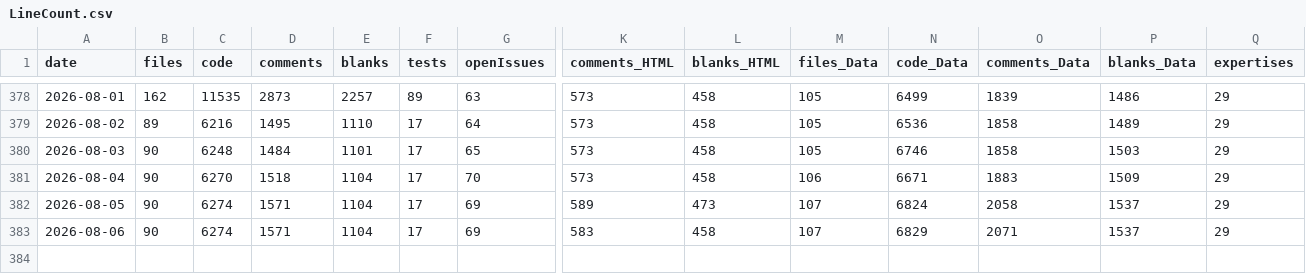
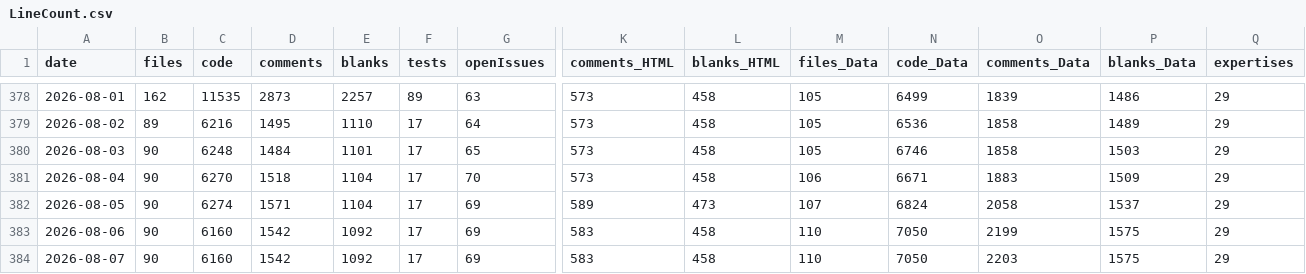
Before and after one commit to vdhamer/Photo-Club-Hub, a CSV file: scripts/LineCount.csv, drawn as a sheet; only a part is shown, gaps mark what is left out; rows hold the shown columns only; the diff names each change by its address in the sheet, - before the commit and + after, or states it on an @@ line.

Commit message:
Removed loading code in iOS app that moved to Data package.

```diff
--- a/scripts/LineCount.csv
+++ b/scripts/LineCount.csv
-C383 (code): 6274
+C383 (code): 6160
-D383 (comments): 1571
+D383 (comments): 1542
-E383 (blanks): 1104
+E383 (blanks): 1092
-M383 (files_Data): 107
+M383 (files_Data): 110
-N383 (code_Data): 6829
+N383 (code_Data): 7050
-O383 (comments_Data): 2071
+O383 (comments_Data): 2199
-P383 (blanks_Data): 1537
+P383 (blanks_Data): 1575
+row 384: 2026-08-07 | 90 | 6160 | 1542 | 1092 | 17 | 69 | 583 | 458 | 110 | 7050 | 2203 | 1575 | 29
```
Also changed, not shown: 3 other files.
